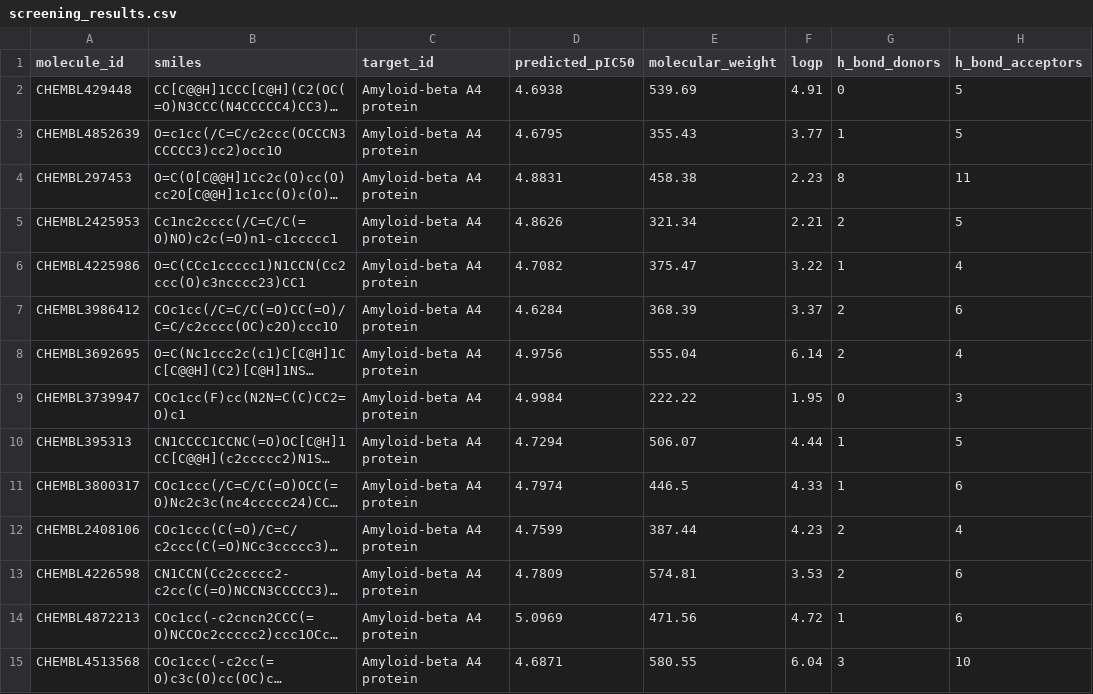
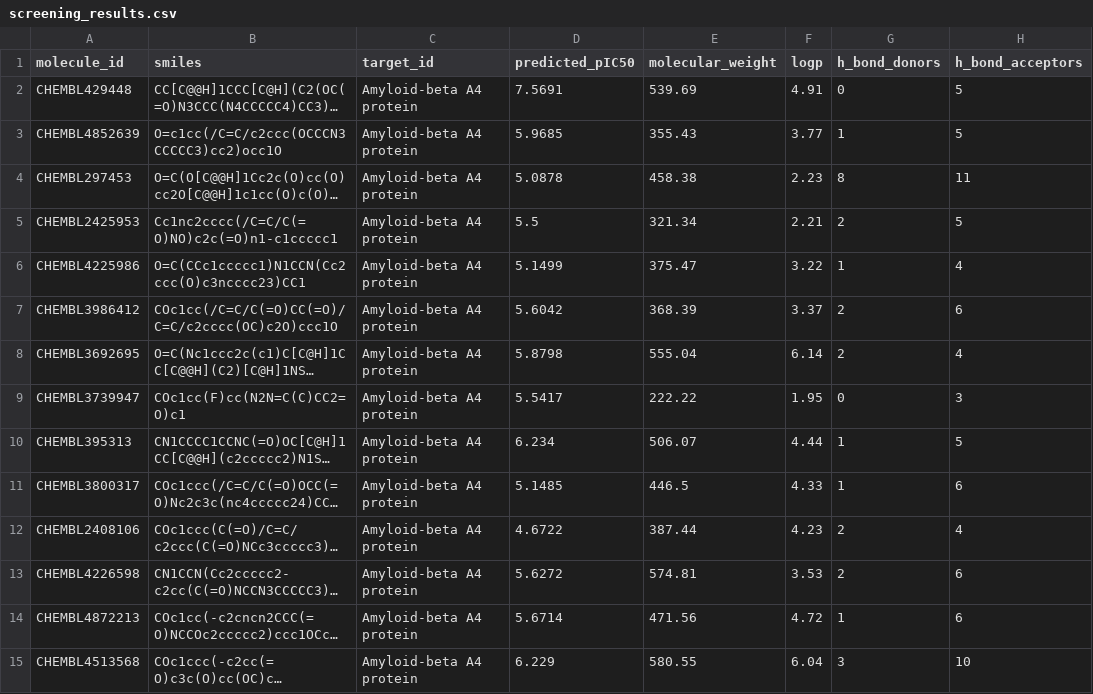
Before and after one commit to xaviwho/PureProt, a CSV file: screening_results.csv, drawn as a sheet; only a part is shown; long unchanged cells end in …; the diff covers the shown part only; the diff names each change by its address in the sheet, - before the commit and + after, or states it on an @@ line.

```diff
--- a/screening_results.csv
+++ b/screening_results.csv
-D2 (predicted_pIC50): 4.6938
+D2 (predicted_pIC50): 7.5691
-D3 (predicted_pIC50): 4.6795
+D3 (predicted_pIC50): 5.9685
-D4 (predicted_pIC50): 4.8831
+D4 (predicted_pIC50): 5.0878
-D5 (predicted_pIC50): 4.8626
+D5 (predicted_pIC50): 5.5
-D6 (predicted_pIC50): 4.7082
+D6 (predicted_pIC50): 5.1499
-D7 (predicted_pIC50): 4.6284
+D7 (predicted_pIC50): 5.6042
-D8 (predicted_pIC50): 4.9756
+D8 (predicted_pIC50): 5.8798
-D9 (predicted_pIC50): 4.9984
+D9 (predicted_pIC50): 5.5417
-D10 (predicted_pIC50): 4.7294
+D10 (predicted_pIC50): 6.234
-D11 (predicted_pIC50): 4.7974
+D11 (predicted_pIC50): 5.1485
-D12 (predicted_pIC50): 4.7599
+D12 (predicted_pIC50): 4.6722
-D13 (predicted_pIC50): 4.7809
+D13 (predicted_pIC50): 5.6272
-D14 (predicted_pIC50): 5.0969
+D14 (predicted_pIC50): 5.6714
-D15 (predicted_pIC50): 4.6871
+D15 (predicted_pIC50): 6.229
```
Also changed, not shown: 86 edited cells elsewhere in this file, 25 other files.
